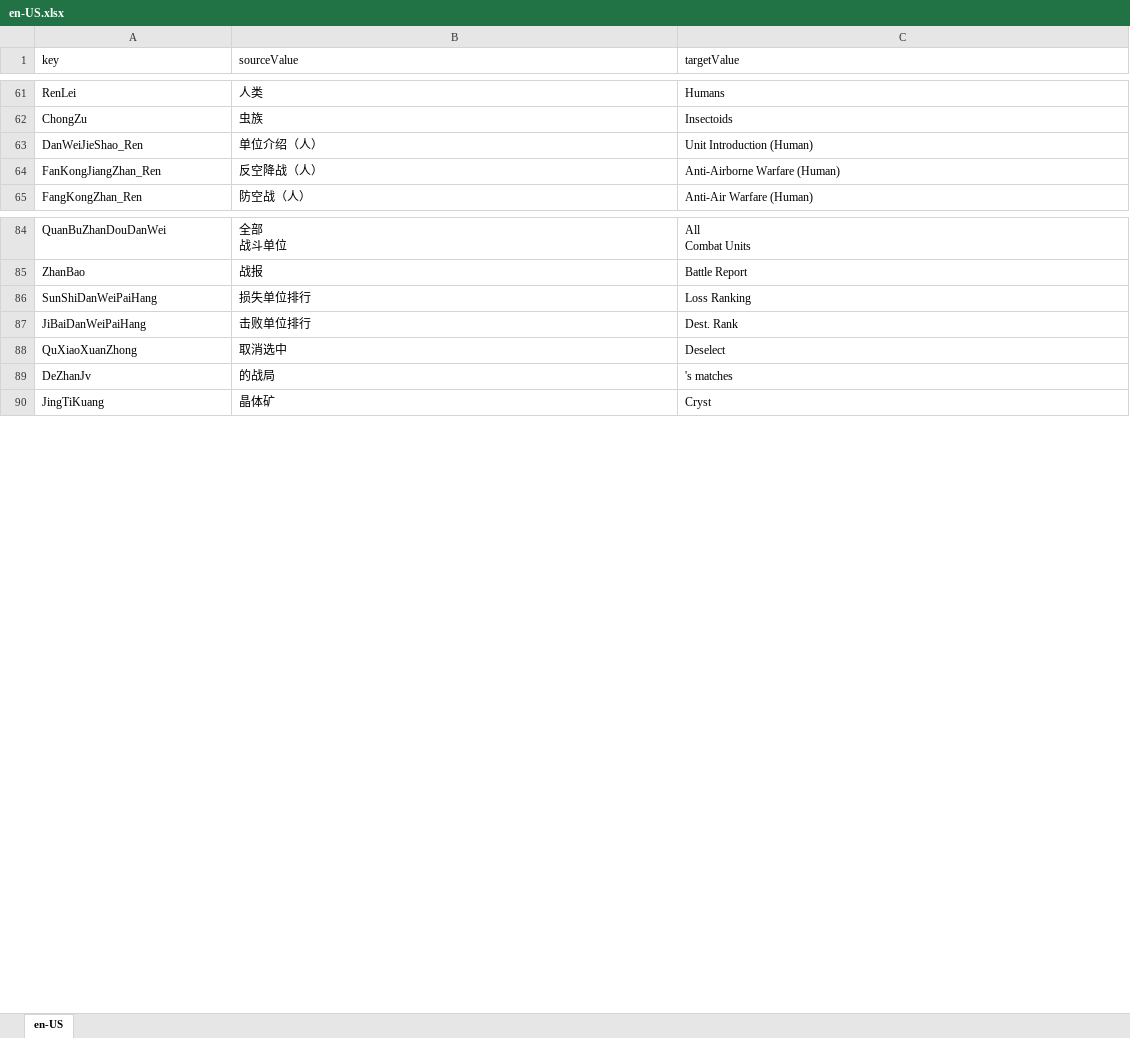
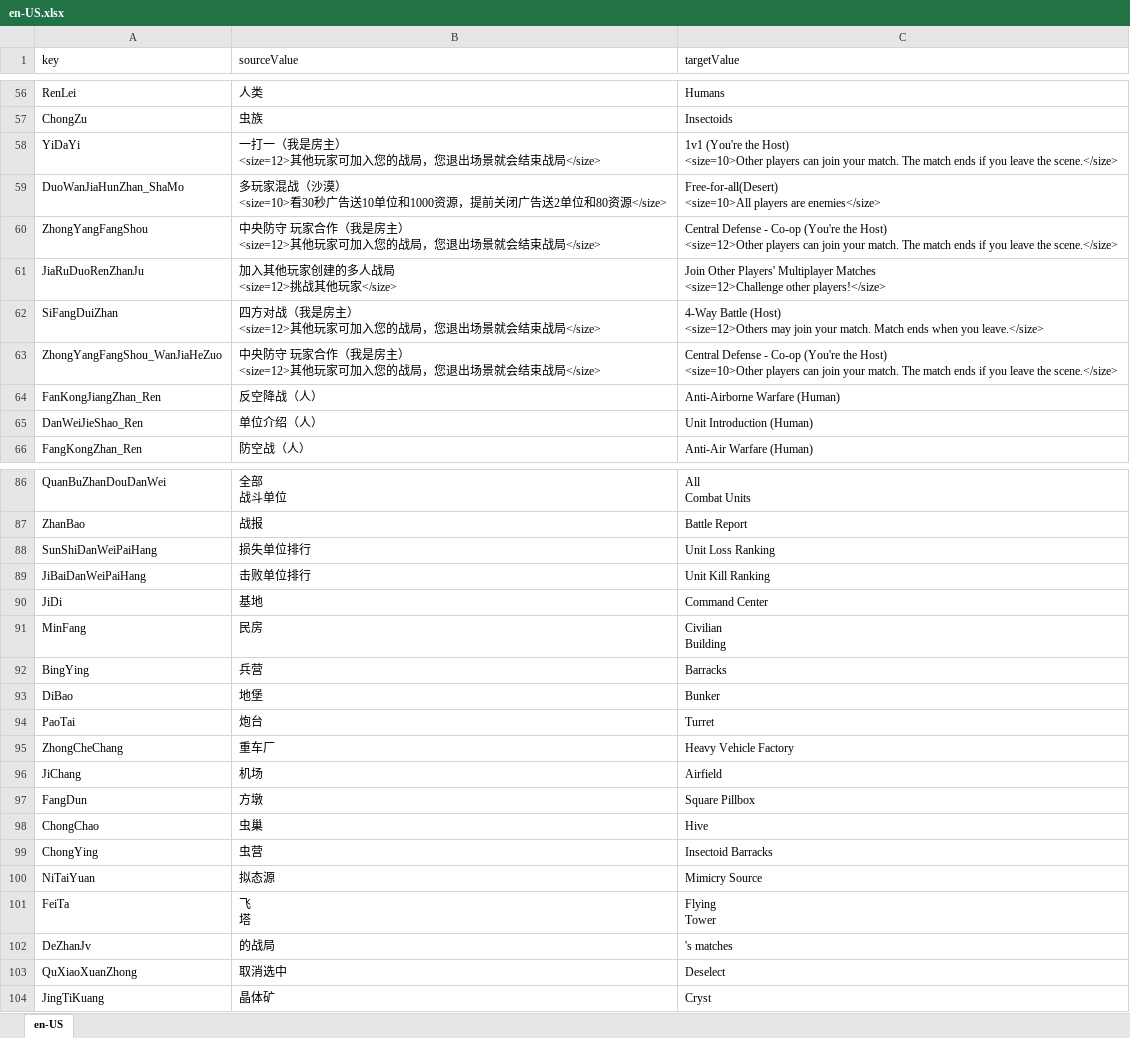
Before and after one commit to 544898458/cocos-creator38-demo, an Excel workbook: assets/翻译/en-US.xlsx, sheet en-US, drawn as a sheet; only a part is shown, gaps mark what is left out; values as stored, in another font and other column widths than the file's, no cell formats; addresses are those after the commit; ↵ is a line break in a cell; the diff covers the shown part only; the diff names each change by its address in the sheet, - before the commit and + after, or states it on an @@ line.

```diff
--- a/assets/翻译/en-US.xlsx (sheet en-US)
+++ b/assets/翻译/en-US.xlsx (sheet en-US)
@@ row 12 moved to row 58: YiDaYi @@
@@ row 11 moved to row 59: DuoWanJiaHunZhan_ShaMo @@
+row 60: ZhongYangFangShou | 中央防守 玩家合作（我是房主） ↵ <size=12>其他玩家可加入您的战局，您退出场景就会结束战局</size> | Central Defense - Co-op (You're the Host) ↵ <size=12>Other players can join your match. The match ends if you leave the scene.</size>
@@ row 14 moved to row 61: JiaRuDuoRenZhanJu @@
@@ row 15 moved to row 62: SiFangDuiZhan @@
@@ row 13 moved to row 63: ZhongYangFangShou_WanJiaHeZuo @@
-C88 (targetValue): Loss Ranking
+C88 (targetValue): Unit Loss Ranking
-C89 (targetValue): Dest. Rank
+C89 (targetValue): Unit Kill Ranking
+row 90: JiDi | 基地 | Command Center
+row 91: MinFang | 民房 | Civilian ↵ Building
+row 92: BingYing | 兵营 | Barracks
+row 93: DiBao | 地堡 | Bunker
+row 94: PaoTai | 炮台 | Turret
+row 95: ZhongCheChang | 重车厂 | Heavy Vehicle Factory
+row 96: JiChang | 机场 | Airfield
+row 97: FangDun | 方墩 | Square Pillbox
+row 98: ChongChao | 虫巢 | Hive
+row 99: ChongYing | 虫营 | Insectoid Barracks
+row 100: NiTaiYuan | 拟态源 | Mimicry Source
+row 101: FeiTa | 飞 ↵ 塔 | Flying ↵ Tower
@@ row 89 moved to row 102: DeZhanJv @@
```
Also changed, not shown: 50 added rows, 3 removed rows and 27 moved rows elsewhere in this sheet, cell formats, assets/翻译/zh-Hans-CN.xlsx, 8 other files.
